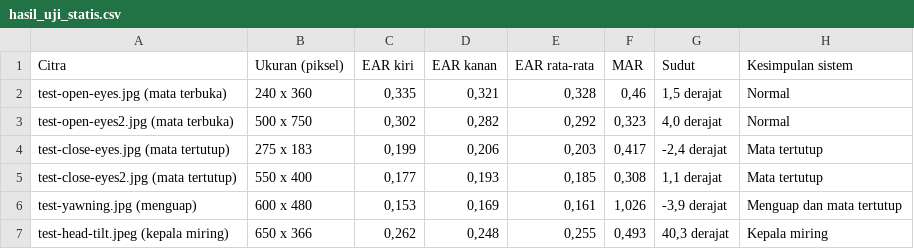
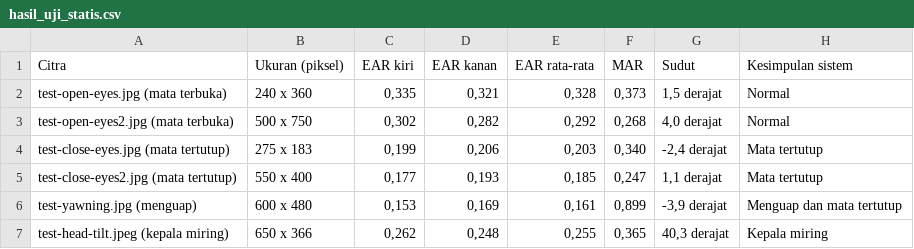
Before and after one commit to apriadiarzi/deteksi-kantuk-skripsi, a CSV file: hasil_uji_statis/hasil_uji_statis.csv, drawn as a sheet.

Commit message:
update uji test statis

```diff
--- a/hasil_uji_statis/hasil_uji_statis.csv
+++ b/hasil_uji_statis/hasil_uji_statis.csv
@@ -1,7 +1,7 @@
 Citra;Ukuran (piksel);EAR kiri;EAR kanan;EAR rata-rata;MAR;Sudut;Kesimpulan sistem
-test-open-eyes.jpg (mata terbuka);240 x 360;0,335;0,321;0,328;0,46;1,5 derajat;Normal
-test-open-eyes2.jpg (mata terbuka);500 x 750;0,302;0,282;0,292;0,323;4,0 derajat;Normal
-test-close-eyes.jpg (mata tertutup);275 x 183;0,199;0,206;0,203;0,417;-2,4 derajat;Mata tertutup
-test-close-eyes2.jpg (mata tertutup);550 x 400;0,177;0,193;0,185;0,308;1,1 derajat;Mata tertutup
-test-yawning.jpg (menguap);600 x 480;0,153;0,169;0,161;1,026;-3,9 derajat;Menguap dan mata tertutup
-test-head-tilt.jpeg (kepala miring);650 x 366;0,262;0,248;0,255;0,493;40,3 derajat;Kepala miring
+test-open-eyes.jpg (mata terbuka);240 x 360;0,335;0,321;0,328;0,373;1,5 derajat;Normal
+test-open-eyes2.jpg (mata terbuka);500 x 750;0,302;0,282;0,292;0,268;4,0 derajat;Normal
+test-close-eyes.jpg (mata tertutup);275 x 183;0,199;0,206;0,203;0,340;-2,4 derajat;Mata tertutup
+test-close-eyes2.jpg (mata tertutup);550 x 400;0,177;0,193;0,185;0,247;1,1 derajat;Mata tertutup
+test-yawning.jpg (menguap);600 x 480;0,153;0,169;0,161;0,899;-3,9 derajat;Menguap dan mata tertutup
+test-head-tilt.jpeg (kepala miring);650 x 366;0,262;0,248;0,255;0,365;40,3 derajat;Kepala miring
```
Also changed, not shown: 14 other files.
